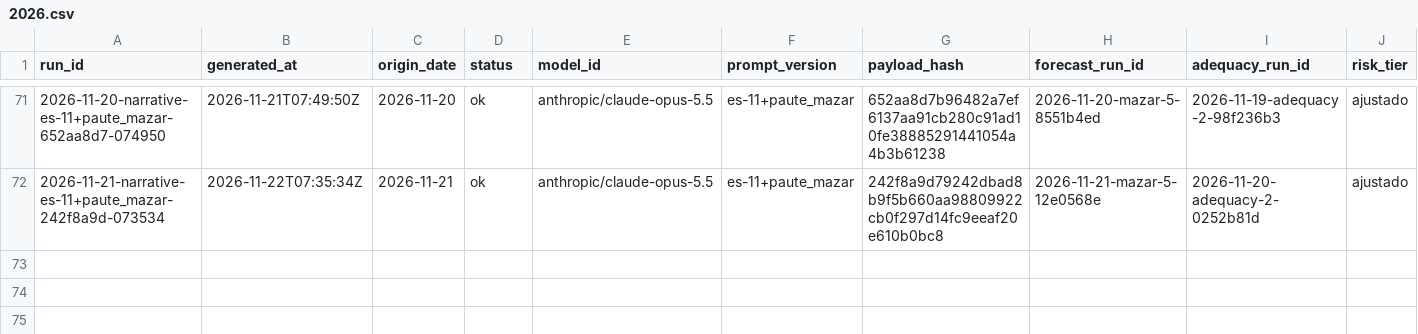
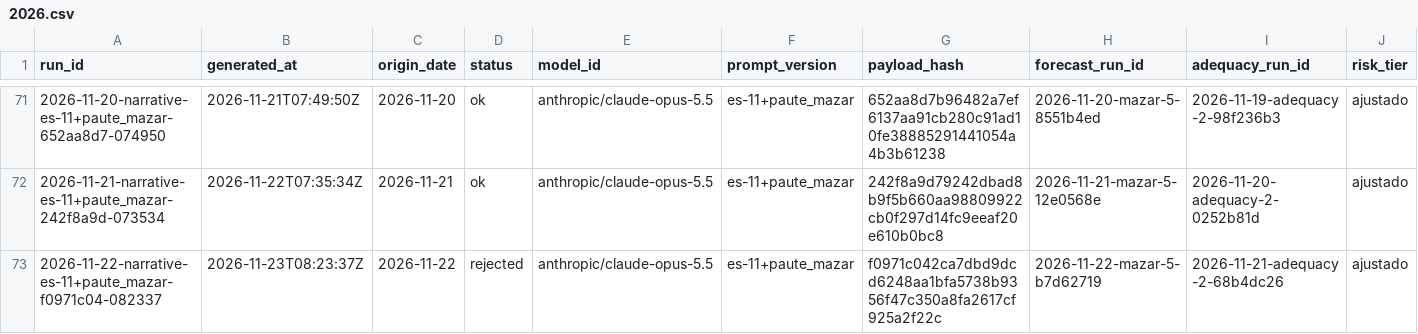
Before and after one commit to rengarcia/hydro-look, a CSV file: data/curated/narrative_snapshots/2026.csv, drawn as a sheet; only a part is shown, gaps mark what is left out; rows hold the shown columns only; the diff names each change by its address in the sheet, - before the commit and + after, or states it on an @@ line.

```diff
--- a/data/curated/narrative_snapshots/2026.csv
+++ b/data/curated/narrative_snapshots/2026.csv
+row 73: 2026-11-22-narrative-es-11+paute_mazar-f0971c04-082337 | 2026-11-23T08:23:37Z | 2026-11-22 | rejected | anthropic/claude-opus-5.5 | es-11+paute_mazar | f0971c042ca7dbd9dcd6248aa1bfa5738b9356f47c350a8fa2617cf925a2f22c | 2026-11-22-mazar-5-b7d62719 | 2026-11-21-adequacy-2-68b4dc26 | ajustado
```
